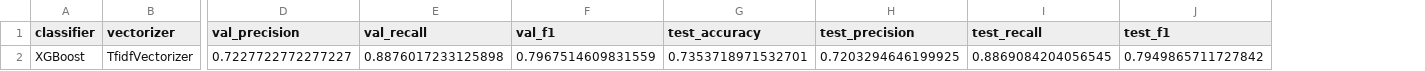
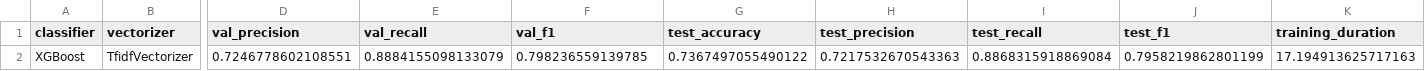
Before and after one commit to SeyaSchmassmann/nlp-project, a CSV file: models/executions/bagOfWords/XGBoost_TfidfVectorizer.csv, drawn as a sheet; only a part is shown, gaps mark what is left out; removed rows and columns are numbered as before the commit, all else as after; rows hold the shown columns only; the diff names each change by its address in the sheet, - before the commit and + after, or states it on an @@ line.

```diff
--- a/models/executions/bagOfWords/XGBoost_TfidfVectorizer.csv
+++ b/models/executions/bagOfWords/XGBoost_TfidfVectorizer.csv
+column K (training_duration), empty
-row 2: XGBoost | TfidfVectorizer | 0.7227722772277227 | 0.8876017233125898 | 0.7967514609831559 | 0.7353718971532701 | 0.7203294646199925 | 0.8869084204056545 | 0.7949865711727842
+row 2: XGBoost | TfidfVectorizer | 0.7246778602108551 | 0.8884155098133079 | 0.798236559139785 | 0.7367497055490122 | 0.7217532670543363 | 0.8868315918869084 | 0.7958219862801199 | 17.194913625717163
```
Also changed, not shown: models/executions/bagOfWords/LinearSVC_CountVectorizer.csv, models/executions/bagOfWords/LinearSVC_TfidfVectorizer.csv, 26 other files.
